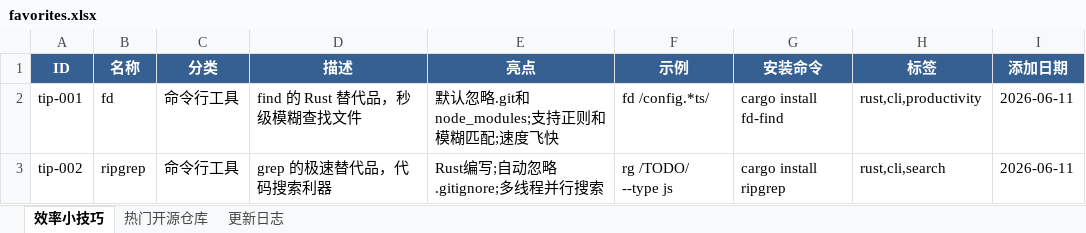
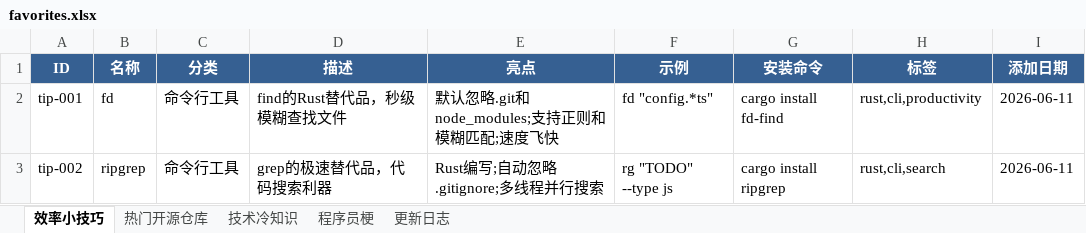
Before and after one commit to sjkncs/my-dev-favorites, an Excel workbook: favorites.xlsx, sheet 效率小技巧, drawn as a sheet; values as stored, in another font and other column widths than the file's, no borders; the diff names each change by its address in the sheet, - before the commit and + after, or states it on an @@ line.

```diff
--- a/favorites.xlsx (sheet 效率小技巧)
+++ b/favorites.xlsx (sheet 效率小技巧)
+sheet tab: 技术冷知识
+sheet tab: 程序员梗
-D2 (描述): find 的 Rust 替代品，秒级模糊查找文件
+D2 (描述): find的Rust替代品，秒级模糊查找文件
-F2 (示例): fd /config.*ts/
+F2 (示例): fd "config.*ts"
-D3 (描述): grep 的极速替代品，代码搜索利器
+D3 (描述): grep的极速替代品，代码搜索利器
-F3 (示例): rg /TODO/ --type js
+F3 (示例): rg "TODO" --type js
```
Also changed, not shown: sheet 更新日志, sheet 热门开源仓库, 6 other files.
